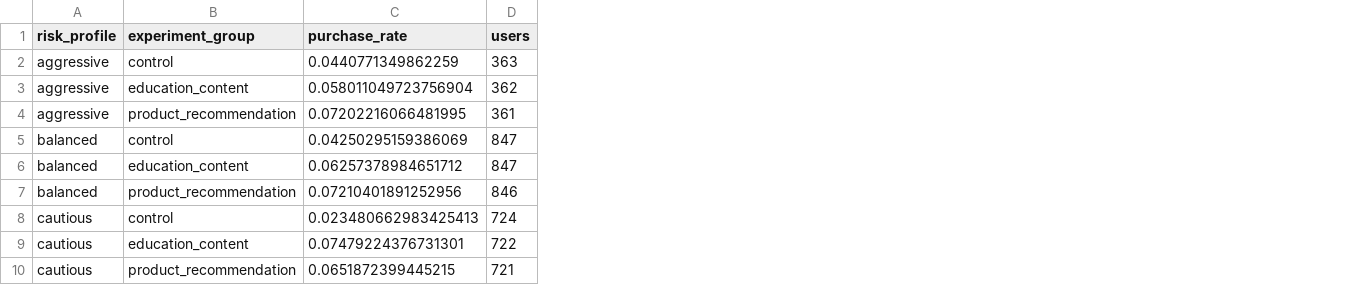
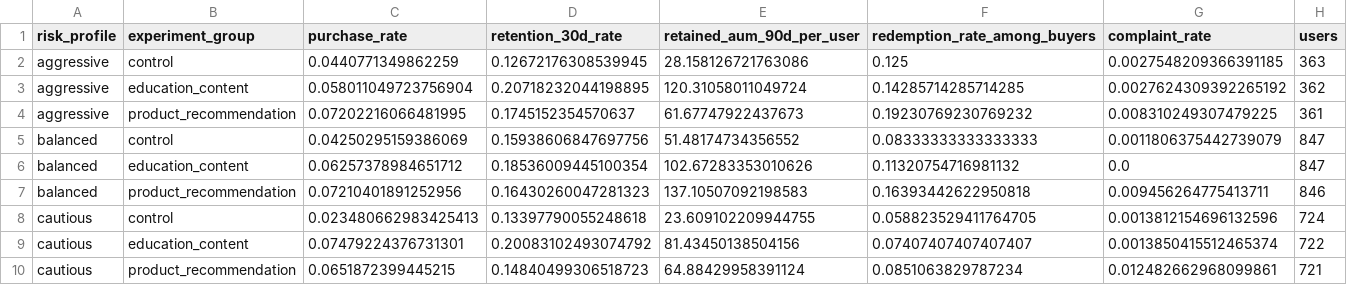
Before and after one commit to Shuxinz0316/wealth-user-strategy-analytics, a CSV file: outputs/tables/experiment_heterogeneity.csv, drawn as a sheet; the diff names each change by its address in the sheet, - before the commit and + after, or states it on an @@ line.

```diff
--- a/outputs/tables/experiment_heterogeneity.csv
+++ b/outputs/tables/experiment_heterogeneity.csv
+column D (retention_30d_rate), rows 2-10: 0.12672176308539945 | 0.20718232044198895 | 0.1745152354570637 | 0.15938606847697756 | 0.18536009445100354 | 0.16430260047281323 | 0.13397790055248618 | 0.20083102493074792 | 0.14840499306518723
+column E (retained_aum_90d_per_user), rows 2-10: 28.158126721763086 | 120.31058011049724 | 61.67747922437673 | 51.48174734356552 | 102.67283353010626 | 137.10507092198583 | 23.609102209944755 | 81.43450138504156 | 64.88429958391124
+column F (redemption_rate_among_buyers), rows 2-10: 0.125 | 0.14285714285714285 | 0.19230769230769232 | 0.08333333333333333 | 0.11320754716981132 | 0.16393442622950818 | 0.058823529411764705 | 0.07407407407407407 | 0.0851063829787234
+column G (complaint_rate), rows 2-10: 0.0027548209366391185 | 0.0027624309392265192 | 0.008310249307479225 | 0.0011806375442739079 | 0.0 | 0.009456264775413711 | 0.0013812154696132596 | 0.0013850415512465374 | 0.012482662968099861
```
Also changed, not shown: outputs/tables/experiment_results.csv, 28 other files.
